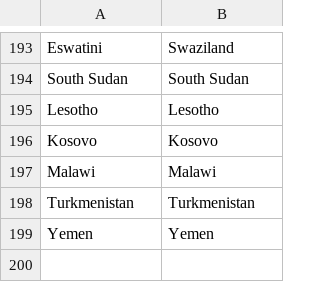
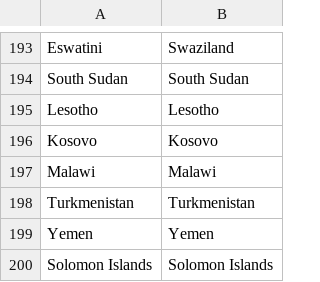
Before and after one commit to hjstein/covid-19-data, a CSV file: scripts/input/bsg/bsg_country_standardised.csv, drawn as a sheet; only a part is shown, gaps mark what is left out; the diff names each change by its address in the sheet, - before the commit and + after, or states it on an @@ line.

```diff
--- a/scripts/input/bsg/bsg_country_standardised.csv
+++ b/scripts/input/bsg/bsg_country_standardised.csv
+row 200: Solomon Islands | Solomon Islands
```
Also changed, not shown: public/data/ecdc/new_cases.csv, public/data/ecdc/new_deaths.csv, 15 other files.
